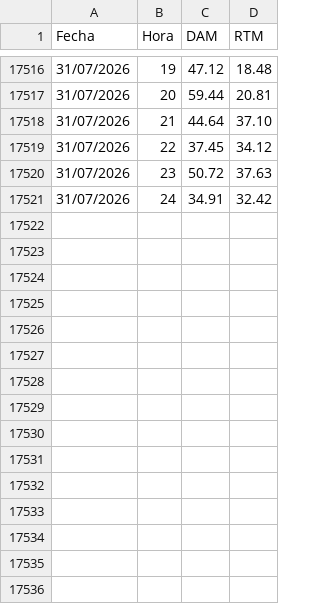
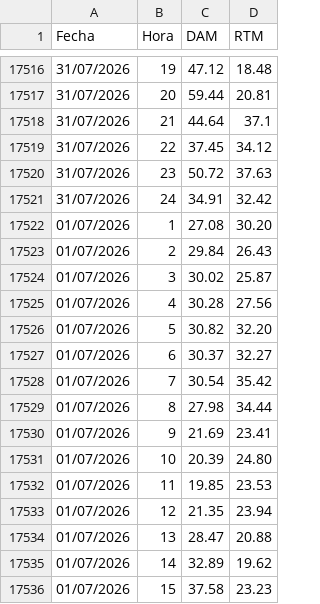
Before and after one commit to AlanSMX/Precios-ERCOT, a CSV file: DC_L.csv, drawn as a sheet; only a part is shown, gaps mark what is left out; the diff covers the shown part only.

```diff
--- a/DC_L.csv
+++ b/DC_L.csv
@@ -17517,3 +17517,3 @@ Fecha,Hora,DAM,RTM
 31/07/2026,20,59.44,20.81
-31/07/2026,21,44.64,37.10
+31/07/2026,21,44.64,37.1
 31/07/2026,22,37.45,34.12
@@ -17521 +17521,16 @@ Fecha,Hora,DAM,RTM
 31/07/2026,24,34.91,32.42
+01/07/2026,1,27.08,30.20
+01/07/2026,2,29.84,26.43
+01/07/2026,3,30.02,25.87
+01/07/2026,4,30.28,27.56
+01/07/2026,5,30.82,32.20
+01/07/2026,6,30.37,32.27
+01/07/2026,7,30.54,35.42
+01/07/2026,8,27.98,34.44
+01/07/2026,9,21.69,23.41
+01/07/2026,10,20.39,24.80
+01/07/2026,11,19.85,23.53
+01/07/2026,12,21.35,23.94
+01/07/2026,13,28.47,20.88
+01/07/2026,14,32.89,19.62
+01/07/2026,15,37.58,23.23
```
Also changed, not shown: 9 added rows elsewhere in this file, DC_R.csv.
